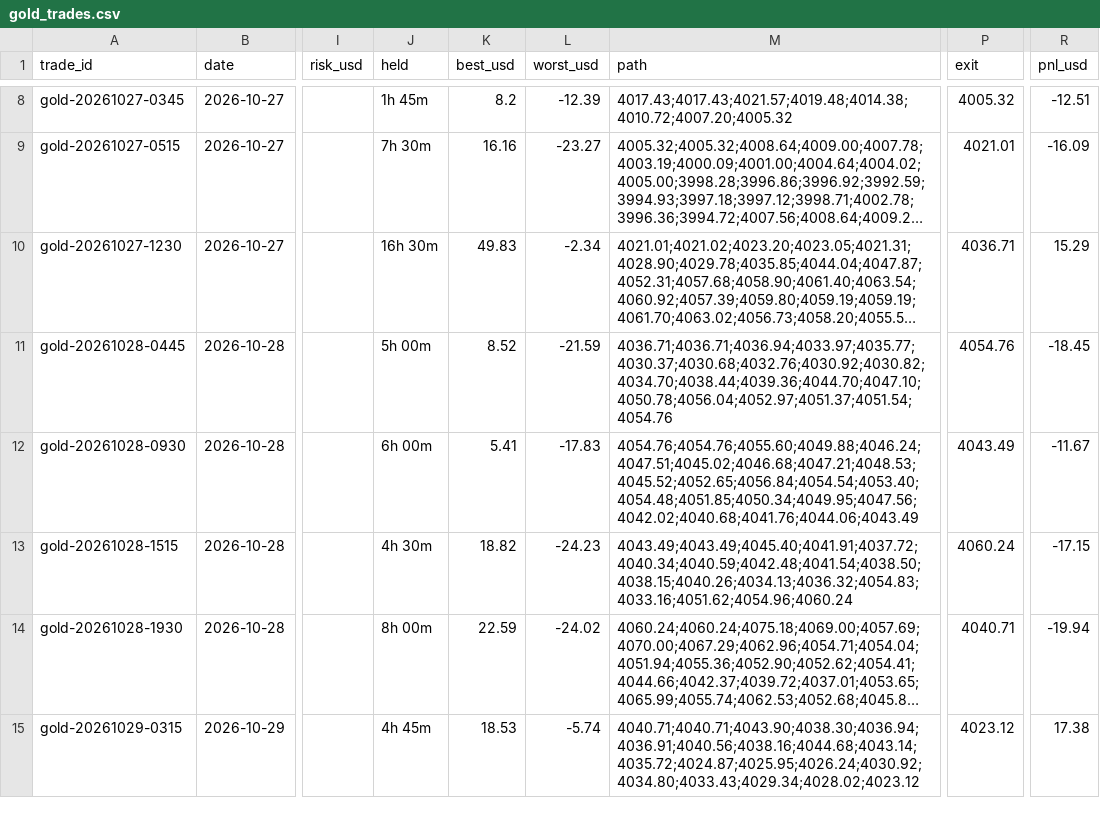
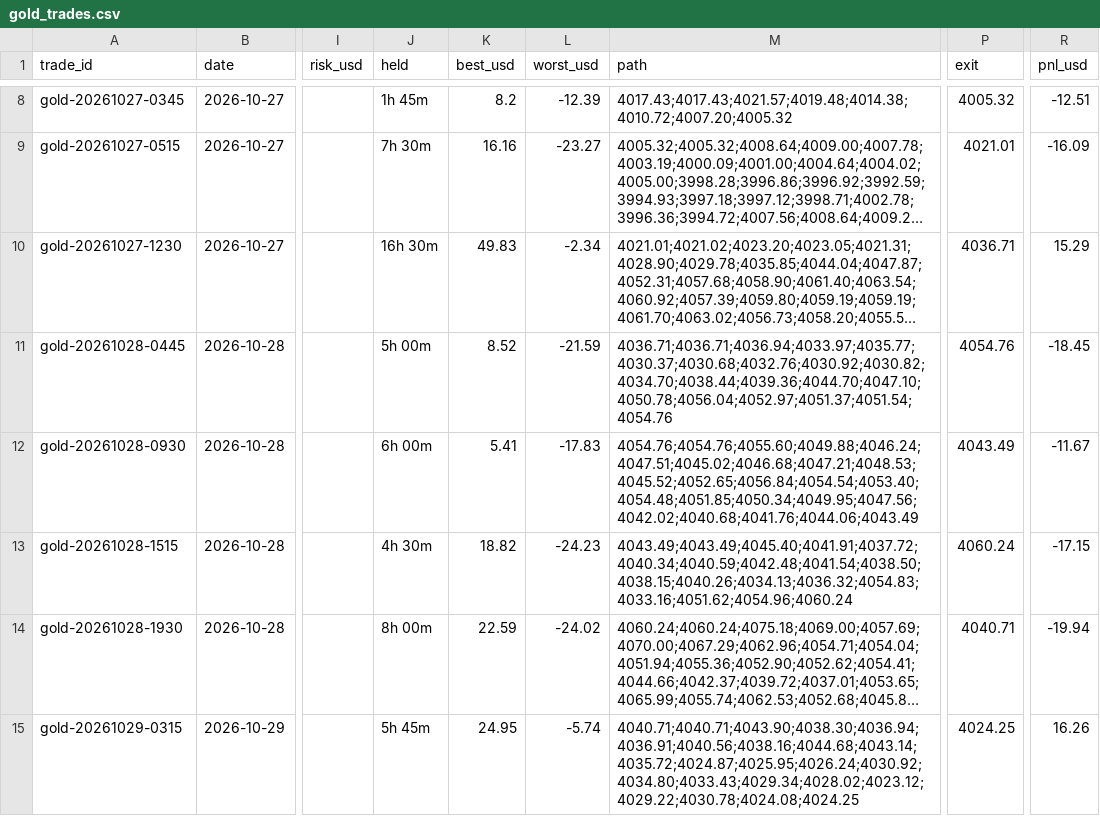
Before and after one commit to debtsolverscanada-lgtm/trading-results, a CSV file: data/gold_trades.csv, drawn as a sheet; only a part is shown, gaps mark what is left out; long unchanged cells end in …; the diff names each change by its address in the sheet, - before the commit and + after, or states it on an @@ line.

```diff
--- a/data/gold_trades.csv
+++ b/data/gold_trades.csv
-J15 (held): 4h 45m
+J15 (held): 5h 45m
-K15 (best_usd): 18.53
+K15 (best_usd): 24.95
-M15 (path): 4040.71;4040.71;4043.90;4038.30;4036.94;4036.91;4040.56;4038.16;4044.68;4043.14;4035.72;4024.87;4025.95;4026.24;4030.92;4034.80;4033.43;4029.34;4028.02;4023.12
+M15 (path): 4040.71;4040.71;4043.90;4038.30;4036.94;4036.91;4040.56;4038.16;4044.68;4043.14;4035.72;4024.87;4025.95;4026.24;4030.92;4034.80;4033.43;4029.34;4028.02;4023.12;4029.22;4030.78;4024.08;4024.25
-P15 (exit): 4023.12
+P15 (exit): 4024.25
-R15 (pnl_usd): 17.38
+R15 (pnl_usd): 16.26
```
Also changed, not shown: data/gold_asia5_status.csv, data/gold_asia_status.csv, 8 other files.
